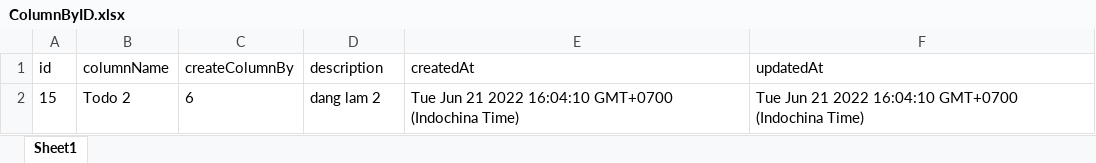
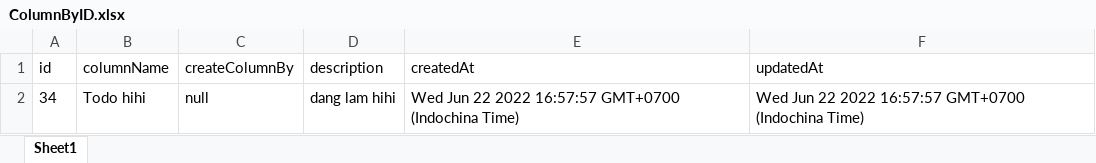
Before and after one commit to hadat921/QLCV---koa, an Excel workbook: src/excel/ColumnByID.xlsx, sheet Sheet1, drawn as a sheet; values as stored, in another font and other column widths than the file's, no borders; removed rows and columns are numbered as before the commit, all else as after; the diff names each change by its address in the sheet, - before the commit and + after, or states it on an @@ line.

```diff
--- a/src/excel/ColumnByID.xlsx (sheet Sheet1)
+++ b/src/excel/ColumnByID.xlsx (sheet Sheet1)
-row 2: 15 | Todo 2 | 6 | dang lam 2 | Tue Jun 21 2022 16:04:10 GMT+0700 (Indochina Time) | Tue Jun 21 2022 16:04:10 GMT+0700 (Indochina Time)
+row 2: 34 | Todo hihi | null | dang lam hihi | Wed Jun 22 2022 16:57:57 GMT+0700 (Indochina Time) | Wed Jun 22 2022 16:57:57 GMT+0700 (Indochina Time)
```
Also changed, not shown: src/excel/CardByID.xlsx, src/excel/UserDetail.xlsx, 8 other files.
